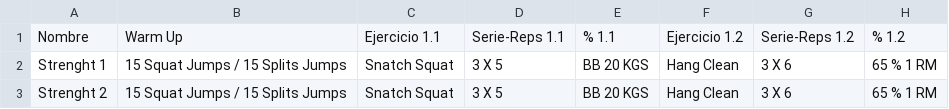
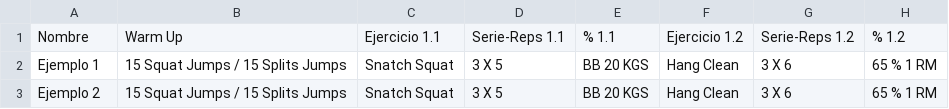
Before and after one commit to zagalseb/APPSVG, a TSV file: Rutinas.tsv, drawn as a sheet; only a part is shown; the diff names each change by its address in the sheet, - before the commit and + after, or states it on an @@ line.

Commit message:
Add files via upload

```diff
--- a/Rutinas.tsv
+++ b/Rutinas.tsv
-A2: Strenght 1
+A2: Ejemplo 1
-A3: Strenght 2
+A3: Ejemplo 2
```
